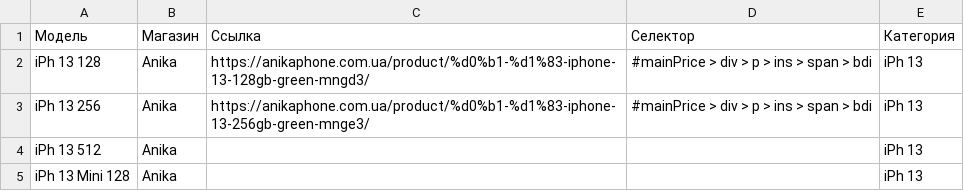
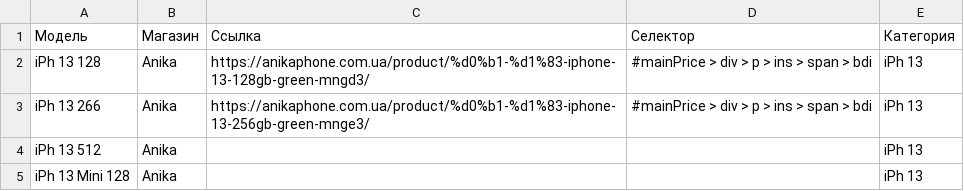
Before and after one commit to Madychenia/parstest, a CSV file: links.csv, drawn as a sheet; only a part is shown.

Commit message:
Update links.csv

```diff
--- a/links.csv
+++ b/links.csv
@@ -2,3 +2,3 @@
 iPh 13 128;Anika;https://anikaphone.com.ua/product/%d0%b1-%d1%83-iphone-13-128gb-green-mngd3/;#mainPrice > div > p > ins > span > bdi;iPh 13
-iPh 13 256;Anika;https://anikaphone.com.ua/product/%d0%b1-%d1%83-iphone-13-256gb-green-mnge3/;#mainPrice > div > p > ins > span > bdi;iPh 13
+iPh 13 266;Anika;https://anikaphone.com.ua/product/%d0%b1-%d1%83-iphone-13-256gb-green-mnge3/;#mainPrice > div > p > ins > span > bdi;iPh 13
 iPh 13 512;Anika;;;iPh 13
```
